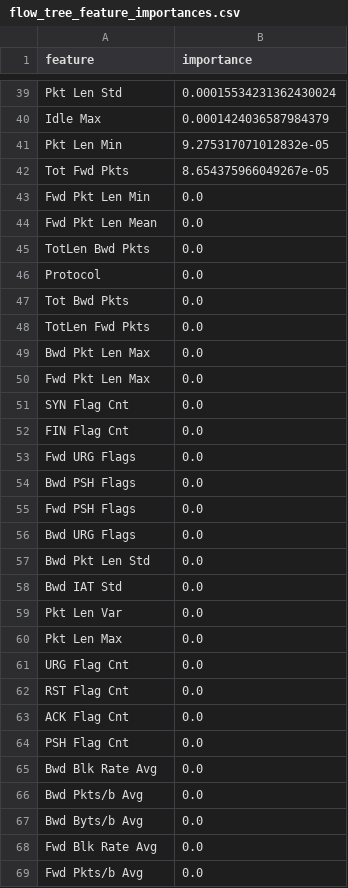
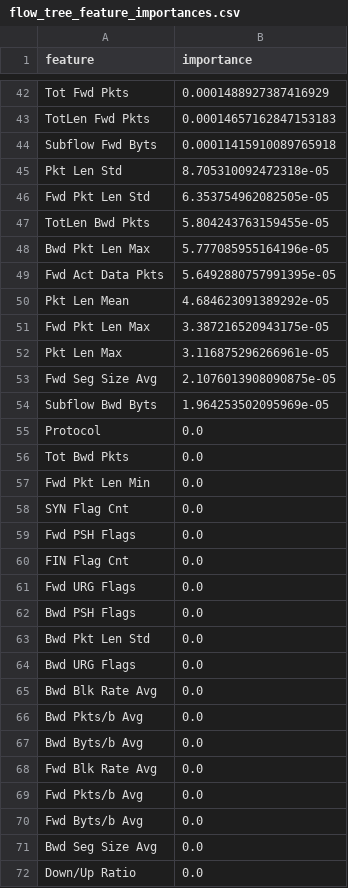
Before and after one commit to adhithya009/CYS-SMARTGRID-AI-ML, a CSV file: outputs/tree_outputs/flow_tree_feature_importances.csv, drawn as a sheet; only a part is shown, gaps mark what is left out; the shorter side is filled out with more unchanged rows; removed rows and columns are numbered as before the commit, all else as after; the diff covers the shown part only; the diff names each change by its address in the sheet, - before the commit and + after, or states it on an @@ line.

Commit message:
outputs of decision tree

```diff
--- a/outputs/tree_outputs/flow_tree_feature_importances.csv
+++ b/outputs/tree_outputs/flow_tree_feature_importances.csv
-row 39: Pkt Len Std | 0.00015534231362430024
-row 40: Idle Max | 0.0001424036587984379
-row 41: Pkt Len Min | 9.275317071012832e-05
-B42 (importance): 8.654375966049267e-05
+B42 (importance): 0.0001488927387416929
-row 43: Fwd Pkt Len Min | 0.0
-row 44: Fwd Pkt Len Mean | 0.0
+row 43: TotLen Fwd Pkts | 0.00014657162847153183
+row 44: Subflow Fwd Byts | 0.00011415910089765918
+row 45: Pkt Len Std | 8.705310092472318e-05
+row 46: Fwd Pkt Len Std | 6.353754962082505e-05
-B47 (importance): 0.0
+B47 (importance): 5.804243763159455e-05
+row 48: Bwd Pkt Len Max | 5.777085955164196e-05
+row 49: Fwd Act Data Pkts | 5.6492880757991395e-05
+row 50: Pkt Len Mean | 4.684623091389292e-05
+row 51: Fwd Pkt Len Max | 3.387216520943175e-05
+row 52: Pkt Len Max | 3.116875296266961e-05
+row 53: Fwd Seg Size Avg | 2.1076013908090875e-05
+row 54: Subflow Bwd Byts | 1.964253502095969e-05
-row 48: TotLen Fwd Pkts | 0.0
-row 49: Bwd Pkt Len Max | 0.0
-A57 (feature): Fwd Pkt Len Max
+A57 (feature): Fwd Pkt Len Min
@@ row 55 moved to row 59: Fwd PSH Flags @@
@@ row 57 moved to row 63: Bwd Pkt Len Std @@
-row 58: Bwd IAT Std | 0.0
-row 59: Pkt Len Var | 0.0
-row 60: Pkt Len Max | 0.0
@@ row 61 moved to row 76: URG Flag Cnt @@
@@ row 62 moved to row 77: RST Flag Cnt @@
@@ row 63 moved to row 78: ACK Flag Cnt @@
@@ row 64 moved to row 73: PSH Flag Cnt @@
```
Also changed, not shown: 25 added rows, 26 removed rows and 15 edited cells elsewhere in this file, 5 other files.
